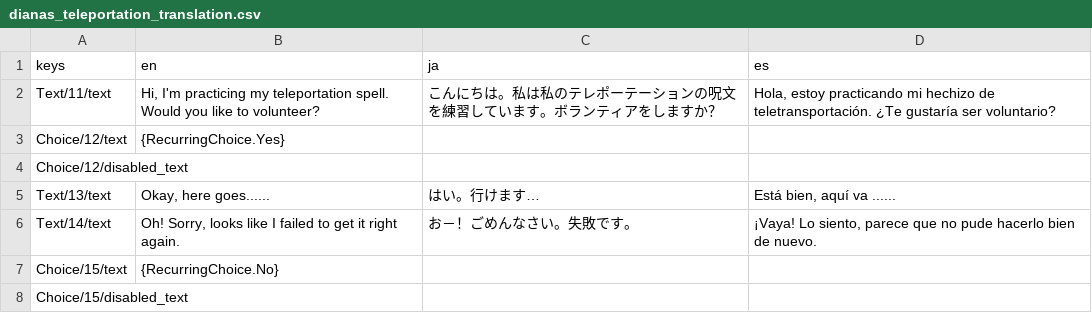
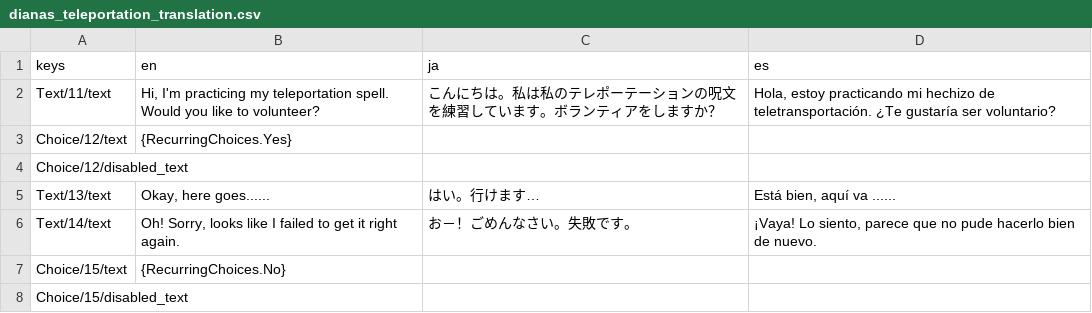
Before and after one commit to mechPenSketch/Jrpg_Fragment-Overworld-Dialogic, a CSV file: content/overworld/map/events/indoor/dianas_teleportation_translation.csv, drawn as a sheet.

Commit message:
Updated Translation Settings

```diff
--- a/content/overworld/map/events/indoor/dianas_teleportation_translation.csv
+++ b/content/overworld/map/events/indoor/dianas_teleportation_translation.csv
@@ -2,3 +2,3 @@ keys,en,ja,es
 Text/11/text,"Hi, I'm practicing my teleportation spell. Would you like to volunteer?",こんにちは。私は私のテレポーテーションの呪文を練習しています。ボランティアをしますか？ ,"Hola, estoy practicando mi hechizo de teletransportación. ¿Te gustaría ser voluntario?"
-Choice/12/text,{RecurringChoice.Yes},,
+Choice/12/text,{RecurringChoices.Yes},,
 Choice/12/disabled_text,,,
@@ -6,3 +6,3 @@ Text/13/text,"Okay, here goes......",はい。行けます…,"Está bien, aquí
 Text/14/text,"Oh! Sorry, looks like I failed to get it right again.",お－！ごめんなさい。失敗です。,"¡Vaya! Lo siento, parece que no pude hacerlo bien de nuevo."
-Choice/15/text,{RecurringChoice.No},,
+Choice/15/text,{RecurringChoices.No},,
 Choice/15/disabled_text,,,
```
Also changed, not shown: 4 other files.
